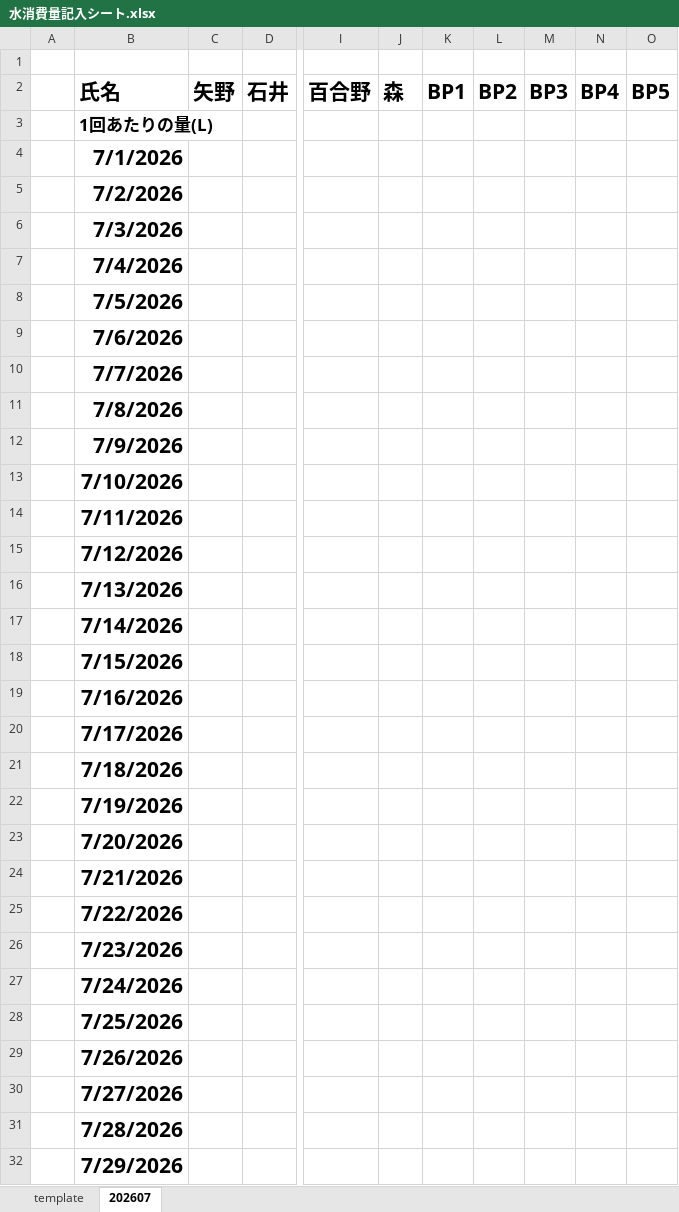
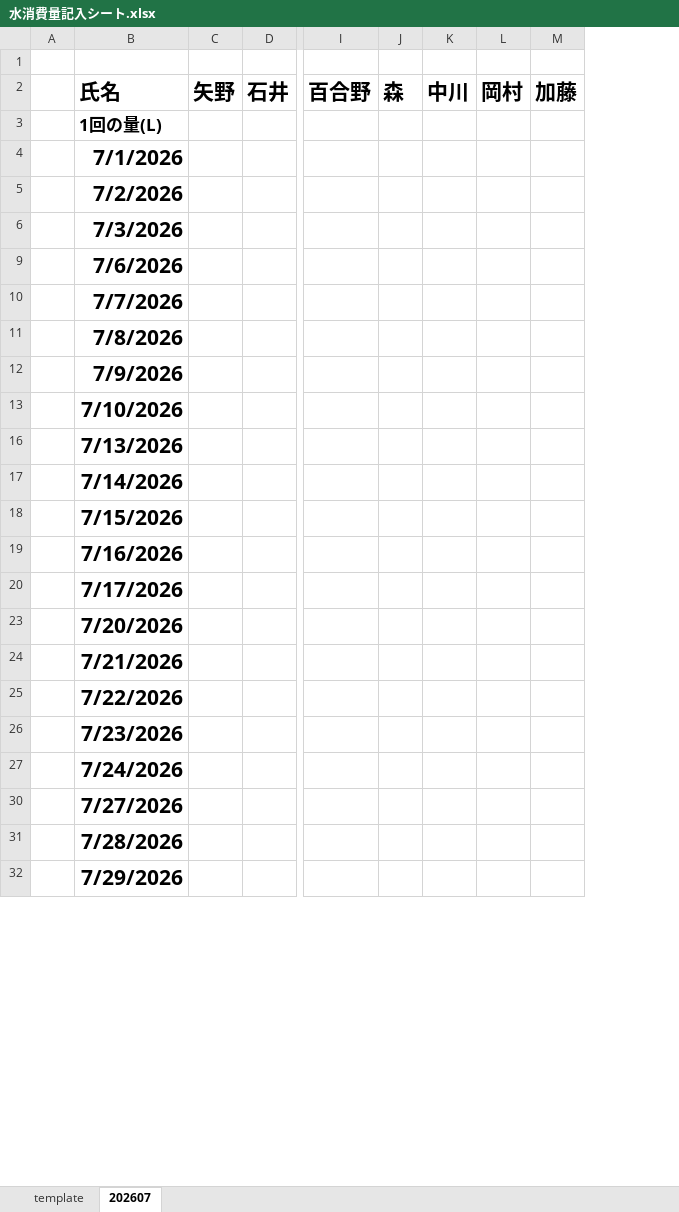
Before and after one commit to KinoshitaRyosuke0927/ai_study, an Excel workbook: 006_water_demand/水消費量記入シート.xlsx, sheet 202607, drawn as a sheet; only a part is shown, gaps mark what is left out; values as stored, in another font and other column widths than the file's, no borders; removed rows and columns are numbered as before the commit, all else as after; rows hold the shown columns only; the diff names each change by its address in the sheet, - before the commit and + after, or states it on an @@ line.

```diff
--- a/006_water_demand/水消費量記入シート.xlsx (sheet 202607)
+++ b/006_water_demand/水消費量記入シート.xlsx (sheet 202607)
-column K, row 2: BP1
-column L, row 2: BP2
-column M, row 2: BP3
-column N, row 2: BP4
-column O, row 2: BP5
+column K, row 2: 中川
+column L, row 2: 岡村
+column M, row 2: 加藤
-B3: 1回あたりの量(L)
+B3: 1回の量(L)
@@ row 7 hidden:  | 7/4/2026 @@
@@ row 8 hidden:  | 7/5/2026 @@
@@ row 14 hidden:  | 7/11/2026 @@
@@ row 15 hidden:  | 7/12/2026 @@
@@ row 21 hidden:  | 7/18/2026 @@
@@ row 22 hidden:  | 7/19/2026 @@
@@ row 28 hidden:  | 7/25/2026 @@
@@ row 29 hidden:  | 7/26/2026 @@
```
Also changed, not shown: 1 other file.
